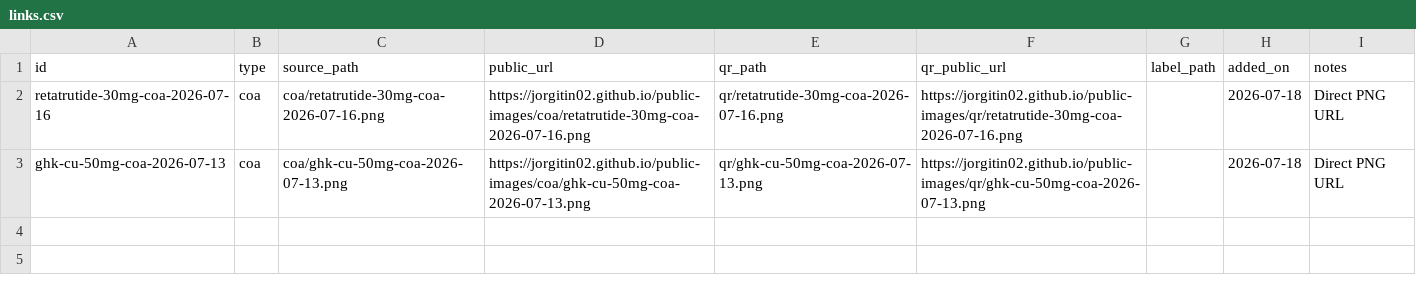
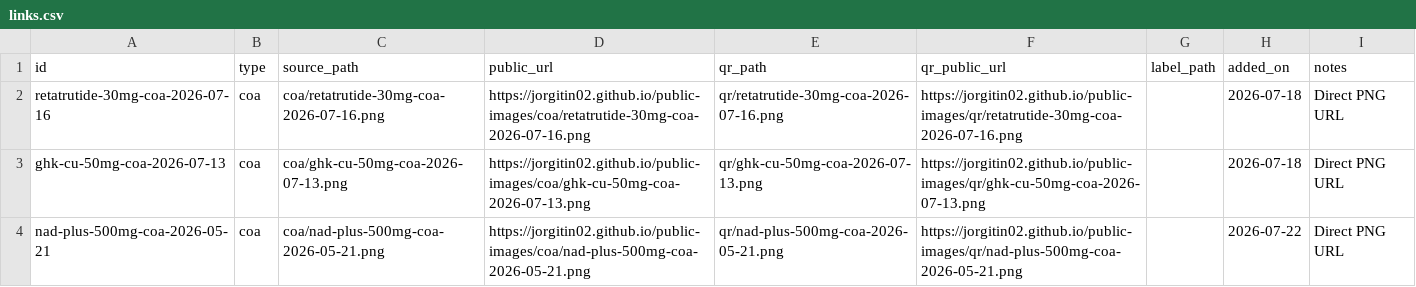
Before and after one commit to jorgitin02/public-images, a CSV file: links.csv, drawn as a sheet; the diff names each change by its address in the sheet, - before the commit and + after, or states it on an @@ line.

```diff
--- a/links.csv
+++ b/links.csv
+row 4: nad-plus-500mg-coa-2026-05-21 | coa | coa/nad-plus-500mg-coa-2026-05-21.png | https://jorgitin02.github.io/public-images/coa/nad-plus-500mg-coa-2026-05-21.png | qr/nad-plus-500mg-coa-2026-05-21.png | https://jorgitin02.github.io/public-images/qr/nad-plus-500mg-coa-2026-05-21.png |  | 2026-07-22 | Direct PNG URL
```
Also changed, not shown: 2 other files.
